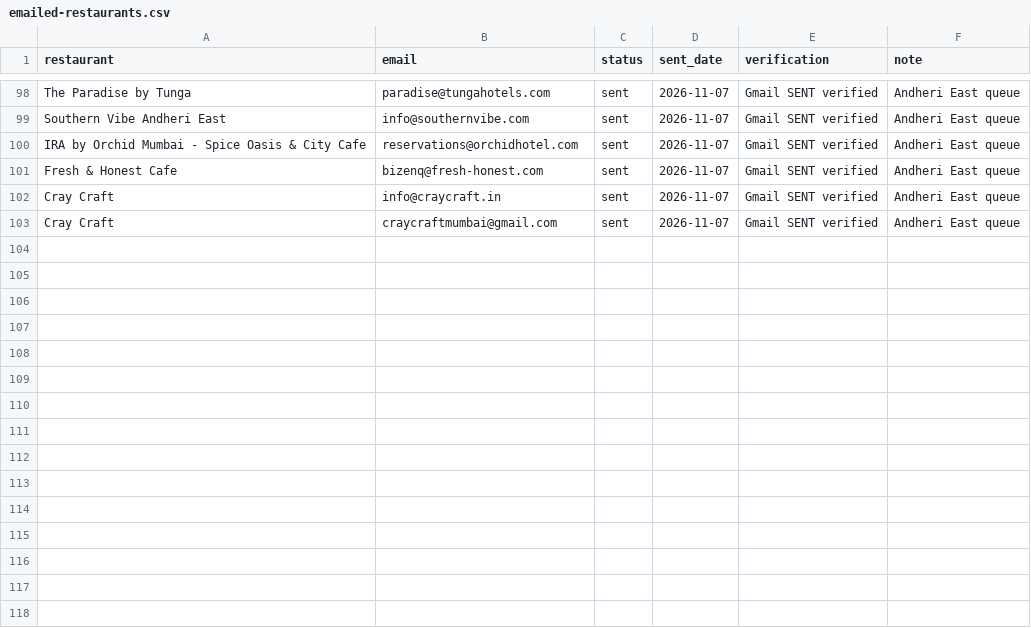
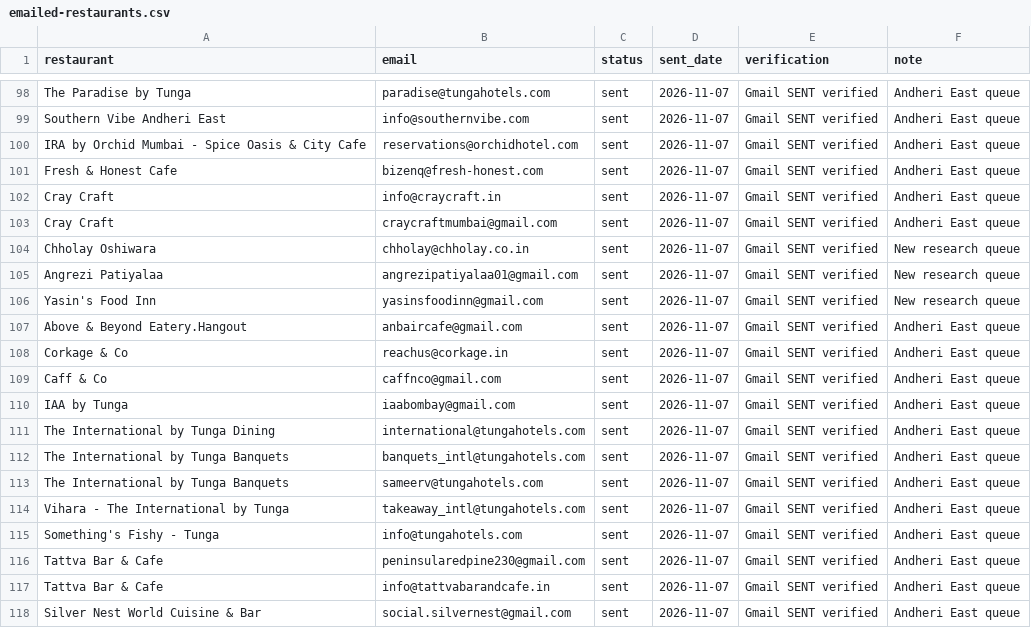
Before and after one commit to owaiskhan-ash/Emailing-pitch-app, a CSV file: outreach/emailed-restaurants.csv, drawn as a sheet; only a part is shown, gaps mark what is left out; the diff names each change by its address in the sheet, - before the commit and + after, or states it on an @@ line.

Commit message:
Record 15 Gmail-confirmed sends for researched leads and Andheri East rows 62-73
Co-authored-by: arena-agent <297053741+arena-agent@users.noreply.github.com>

```diff
--- a/outreach/emailed-restaurants.csv
+++ b/outreach/emailed-restaurants.csv
+row 104: Chholay Oshiwara | chholay@chholay.co.in | sent | 2026-11-07 | Gmail SENT verified | New research queue
+row 105: Angrezi Patiyalaa | angrezipatiyalaa01@gmail.com | sent | 2026-11-07 | Gmail SENT verified | New research queue
+row 106: Yasin's Food Inn | yasinsfoodinn@gmail.com | sent | 2026-11-07 | Gmail SENT verified | New research queue
+row 107: Above & Beyond Eatery.Hangout | anbaircafe@gmail.com | sent | 2026-11-07 | Gmail SENT verified | Andheri East queue
+row 108: Corkage & Co | reachus@corkage.in | sent | 2026-11-07 | Gmail SENT verified | Andheri East queue
+row 109: Caff & Co | caffnco@gmail.com | sent | 2026-11-07 | Gmail SENT verified | Andheri East queue
+row 110: IAA by Tunga | iaabombay@gmail.com | sent | 2026-11-07 | Gmail SENT verified | Andheri East queue
+row 111: The International by Tunga Dining | international@tungahotels.com | sent | 2026-11-07 | Gmail SENT verified | Andheri East queue
+row 112: The International by Tunga Banquets | banquets_intl@tungahotels.com | sent | 2026-11-07 | Gmail SENT verified | Andheri East queue
+row 113: The International by Tunga Banquets | sameerv@tungahotels.com | sent | 2026-11-07 | Gmail SENT verified | Andheri East queue
+row 114: Vihara - The International by Tunga | takeaway_intl@tungahotels.com | sent | 2026-11-07 | Gmail SENT verified | Andheri East queue
+row 115: Something's Fishy - Tunga | info@tungahotels.com | sent | 2026-11-07 | Gmail SENT verified | Andheri East queue
+row 116: Tattva Bar & Cafe | peninsularedpine230@gmail.com | sent | 2026-11-07 | Gmail SENT verified | Andheri East queue
+row 117: Tattva Bar & Cafe | info@tattvabarandcafe.in | sent | 2026-11-07 | Gmail SENT verified | Andheri East queue
+row 118: Silver Nest World Cuisine & Bar | social.silvernest@gmail.com | sent | 2026-11-07 | Gmail SENT verified | Andheri East queue
```
Also changed, not shown: 5 other files.
